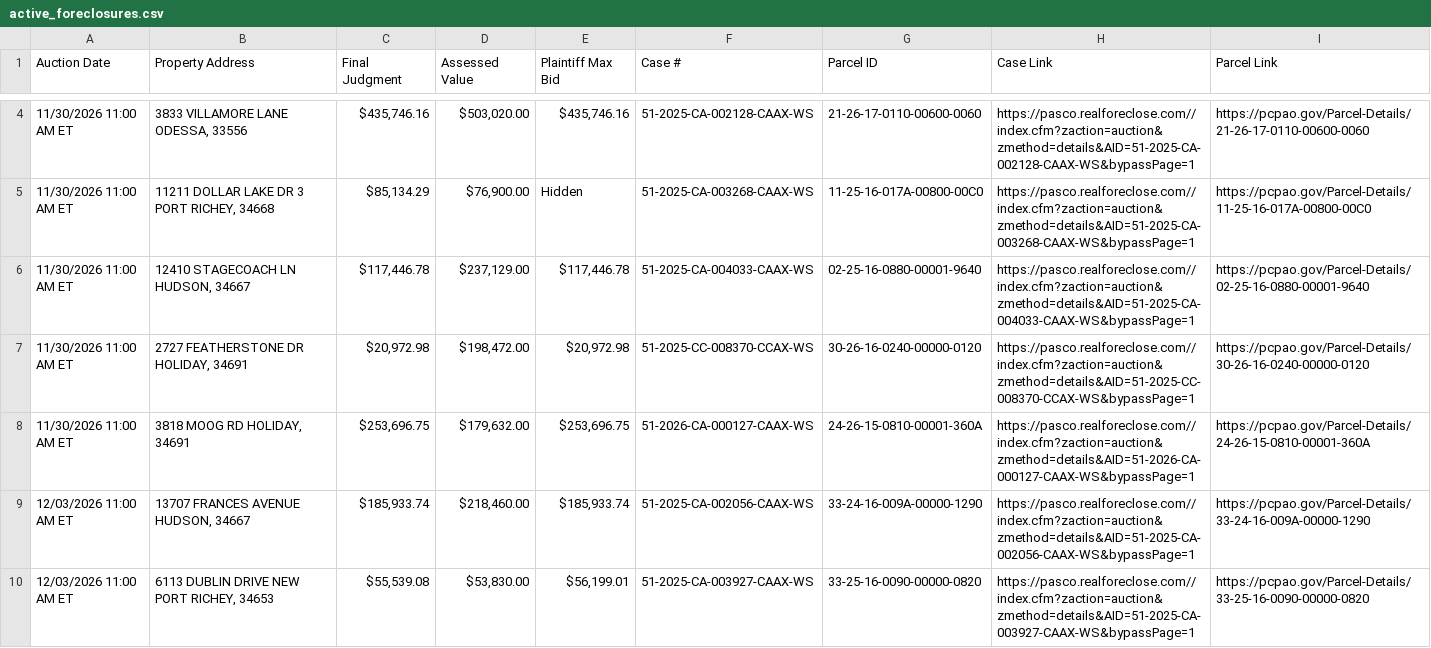
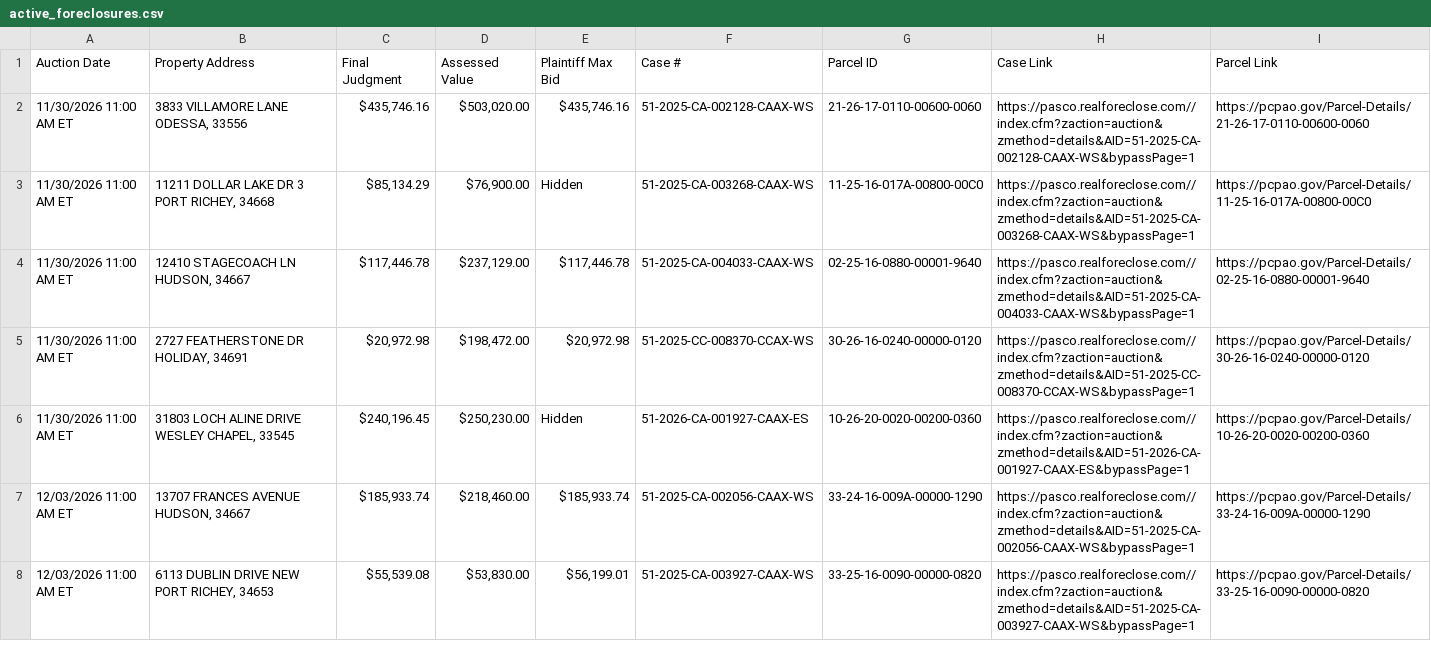
Before and after one commit to figlesias7/realforeclose-pasco, a CSV file: data/active_foreclosures.csv, drawn as a sheet; only a part is shown, gaps mark what is left out; removed rows and columns are numbered as before the commit, all else as after; the diff covers the shown part only; the diff names each change by its address in the sheet, - before the commit and + after, or states it on an @@ line.

```diff
--- a/data/active_foreclosures.csv
+++ b/data/active_foreclosures.csv
-row 8: 11/30/2026 11:00 AM ET | 3818 MOOG RD HOLIDAY, 34691 | $253,696.75 | $179,632.00 | $253,696.75 | 51-2026-CA-000127-CAAX-WS | 24-26-15-0810-00001-360A | https://pasco.realforeclose.com//index.cfm?zaction=auction&zmethod=details&AID=51-2026-CA-000127-CAAX-WS&bypassPage=1 | https://pcpao.gov/Parcel-Details/24-26-15-0810-00001-360A
+row 6: 11/30/2026 11:00 AM ET | 31803 LOCH ALINE DRIVE WESLEY CHAPEL, 33545 | $240,196.45 | $250,230.00 | Hidden | 51-2026-CA-001927-CAAX-ES | 10-26-20-0020-00200-0360 | https://pasco.realforeclose.com//index.cfm?zaction=auction&zmethod=details&AID=51-2026-CA-001927-CAAX-ES&bypassPage=1 | https://pcpao.gov/Parcel-Details/10-26-20-0020-00200-0360
```
Also changed, not shown: 2 added rows, 2 removed rows and 20 edited cells elsewhere in this file, data/all_seen.csv, data/event_log.csv, 3 other files.
